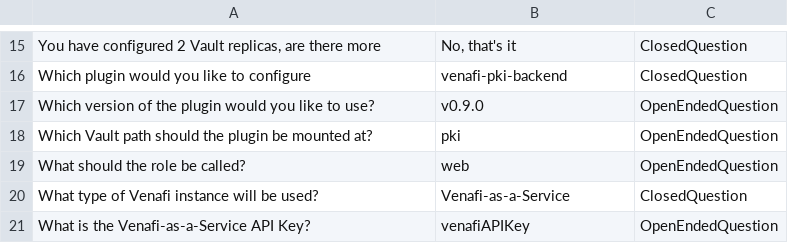
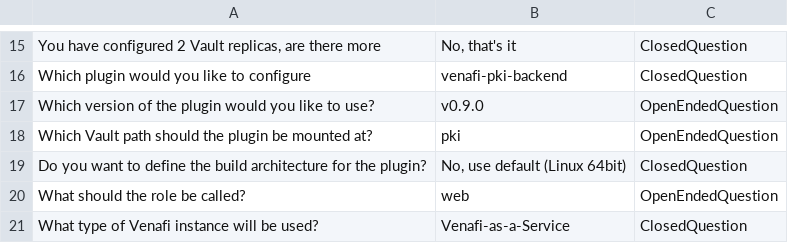
Before and after one commit to opencredo/venafi-vault-wizard, a CSV file: app/commands/test_fixtures/multi_vm_pki-backend.csv, drawn as a sheet; only a part is shown, gaps mark what is left out; the shorter side is filled out with more unchanged rows; the diff names each change by its address in the sheet, - before the commit and + after, or states it on an @@ line.

Commit message:
Add build arch config to generate-config command (#31)

```diff
--- a/app/commands/test_fixtures/multi_vm_pki-backend.csv
+++ b/app/commands/test_fixtures/multi_vm_pki-backend.csv
+row 19: Do you want to define the build architecture for the plugin? | No, use default (Linux 64bit) | ClosedQuestion
```
Also changed, not shown: app/commands/test_fixtures/one_vm_pki-backend.csv, 7 other files.
